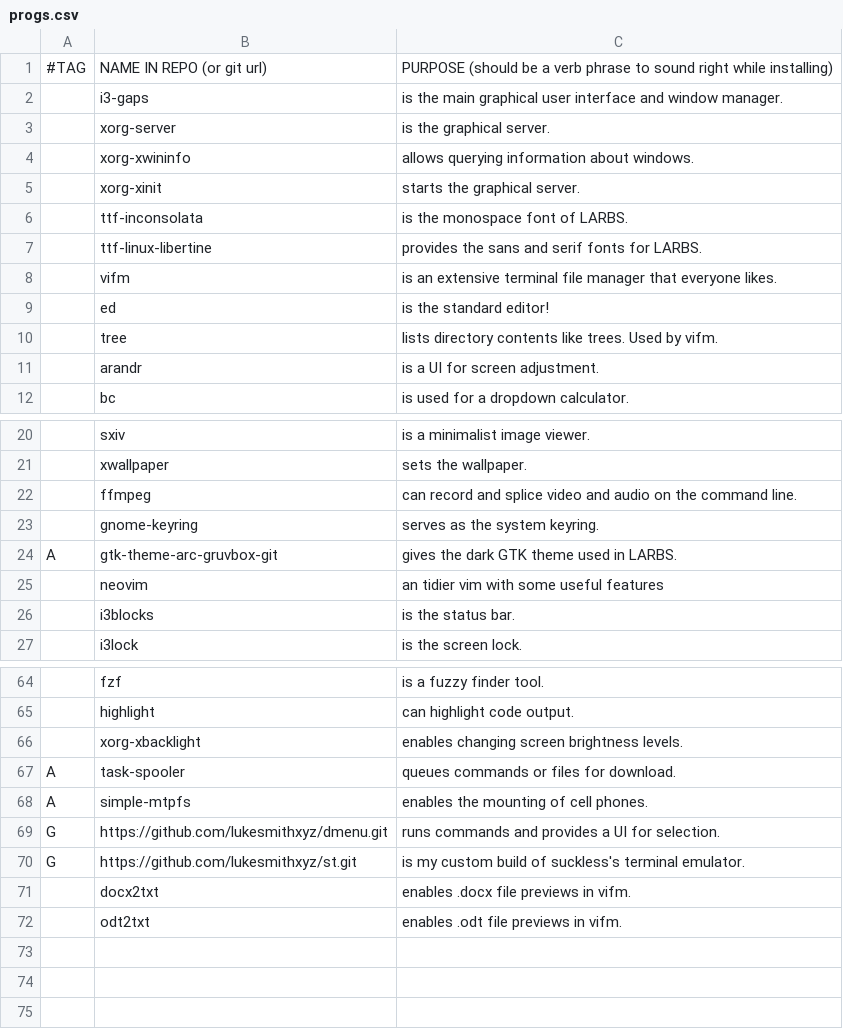
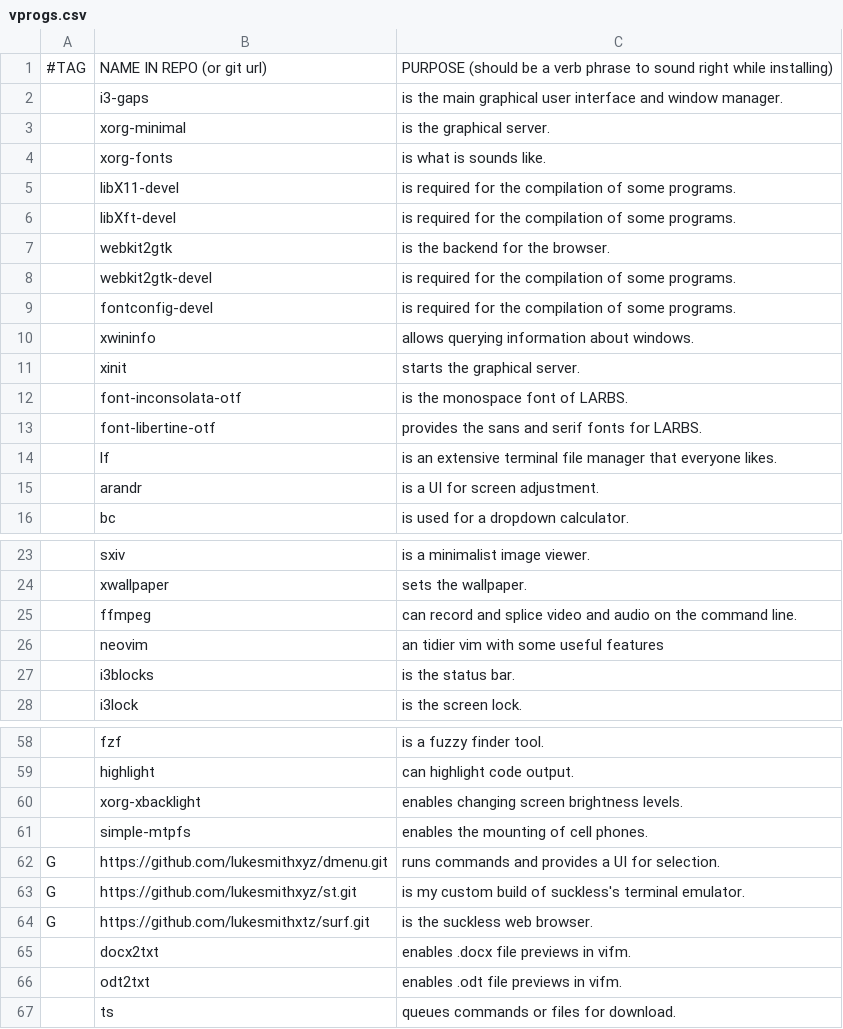
Before and after one commit to LukeSmithxyz/LARBS, a CSV file: voiddwm/vprogs.csv (was progs.csv), drawn as a sheet; only a part is shown, gaps mark what is left out; removed rows and columns are numbered as before the commit, all else as after; the diff covers the shown part only; the diff names each change by its address in the sheet, - before the commit and + after, or states it on an @@ line.

```diff
--- a/progs.csv
+++ b/voiddwm/vprogs.csv
-B3: xorg-server
+B3: xorg-minimal
+row 4:  | xorg-fonts | is what is sounds like.
+row 5:  | libX11-devel | is required for the compilation of some programs.
+row 6:  | libXft-devel | is required for the compilation of some programs.
+row 7:  | webkit2gtk | is the backend for the browser.
+row 8:  | webkit2gtk-devel | is required for the compilation of some programs.
+row 9:  | fontconfig-devel | is required for the compilation of some programs.
-B10: xorg-xwininfo
+B10: xwininfo
-B11: xorg-xinit
+B11: xinit
-B12: ttf-inconsolata
+B12: font-inconsolata-otf
-B13: ttf-linux-libertine
+B13: font-libertine-otf
-B14: vifm
+B14: lf
-row 9:  | ed | is the standard editor!
-row 10:  | tree | lists directory contents like trees. Used by vifm.
-row 23:  | gnome-keyring | serves as the system keyring.
-row 24: A | gtk-theme-arc-gruvbox-git | gives the dark GTK theme used in LARBS.
-row 67: A | task-spooler | queues commands or files for download.
-A61: A
+A61: (empty)
+row 64: G | https://github.com/lukesmithxtz/surf.git | is the suckless web browser.
+row 67:  | ts | queues commands or files for download.
```
Also changed, not shown: 3 added rows, 11 removed rows and 6 edited cells elsewhere in this file, 4 other files.
